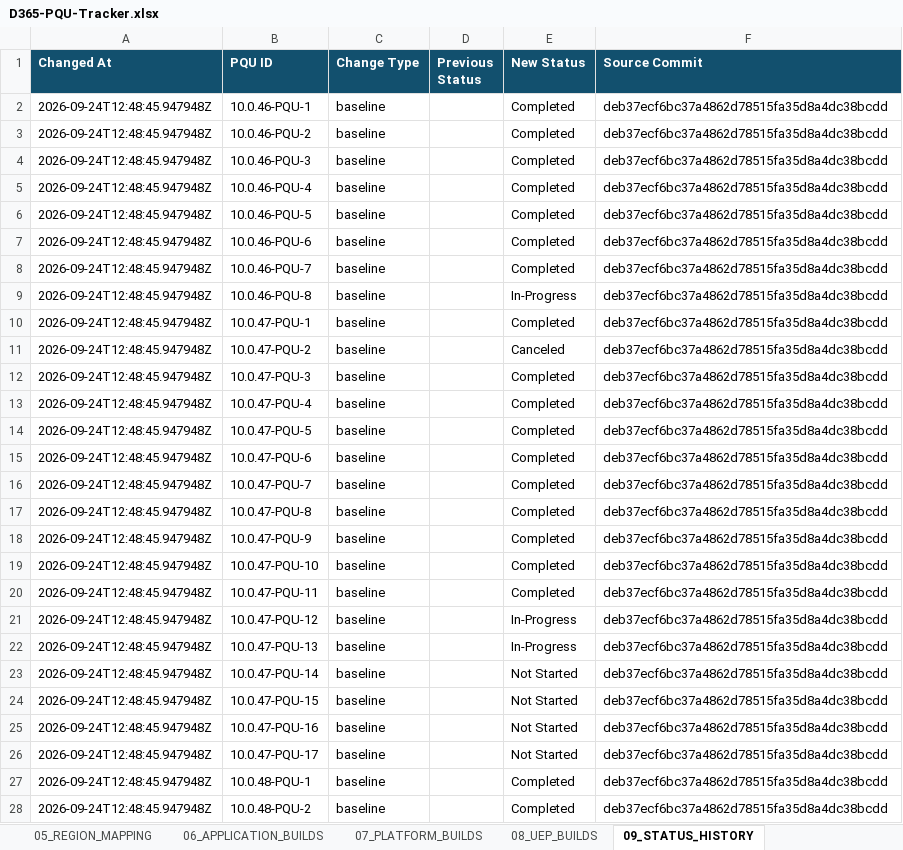
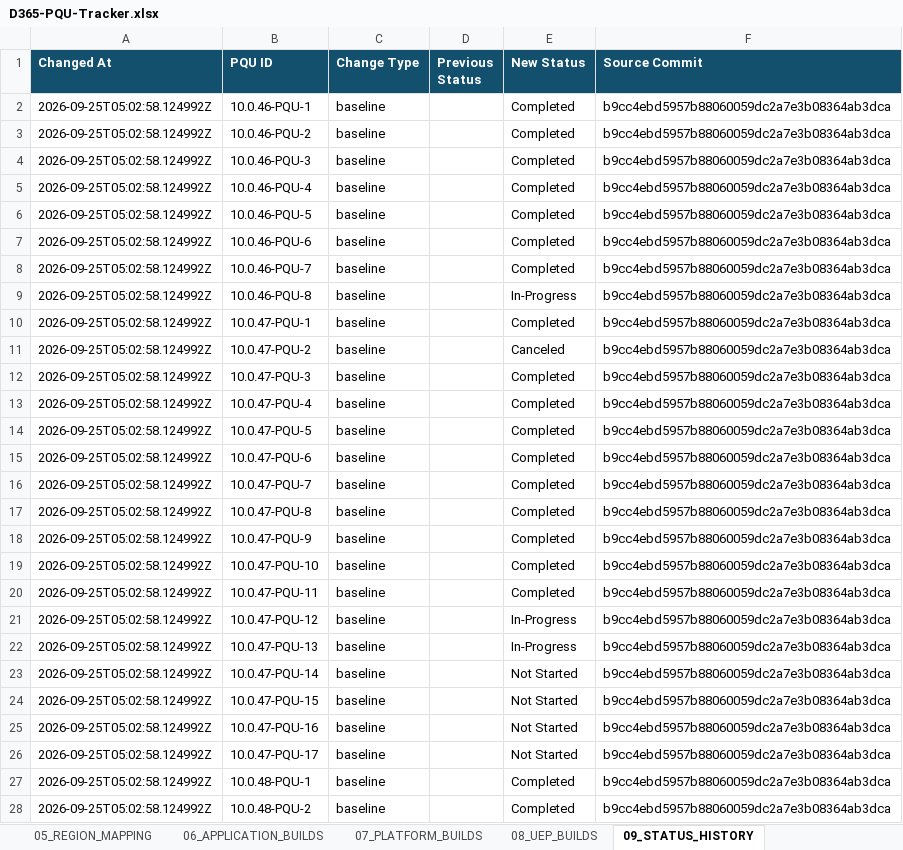
Before and after one commit to 0x8e8fb-p/d365-pqu-data, an Excel workbook: excel/D365-PQU-Tracker.xlsx, sheet 09_STATUS_HISTORY, drawn as a sheet; only a part is shown; values as stored, in another font and other column widths than the file's, no borders; table styles not drawn; the diff covers the shown part only; the diff names each change by its address in the sheet, - before the commit and + after, or states it on an @@ line.

```diff
--- a/excel/D365-PQU-Tracker.xlsx (sheet 09_STATUS_HISTORY)
+++ b/excel/D365-PQU-Tracker.xlsx (sheet 09_STATUS_HISTORY)
-A2:A28 (Changed At): 2026-09-24T12:48:45.947948Z
+A2:A28 (Changed At): 2026-09-25T05:02:58.124992Z
-F2:F28 (Source Commit): deb37ecf6bc37a4862d78515fa35d8a4dc38bcdd
+F2:F28 (Source Commit): b9cc4ebd5957b88060059dc2a7e3b08364ab3dca
```
Also changed, not shown: 64 edited cells elsewhere in this sheet, sheet 01_PQU_MASTER, sheet 03_UPCOMING_PQU, sheet 04_STATION_SCHEDULE, sheet 12_SYNC_HEALTH, sheet 02_CURRENT_PQU, sheet 11_SOURCE_METADATA, 1 more sheet, 14 other files.
